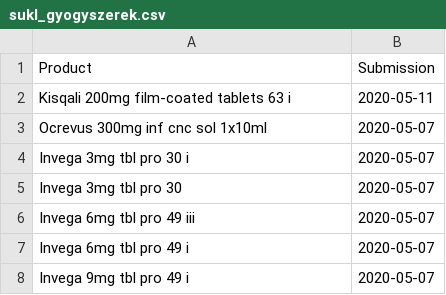
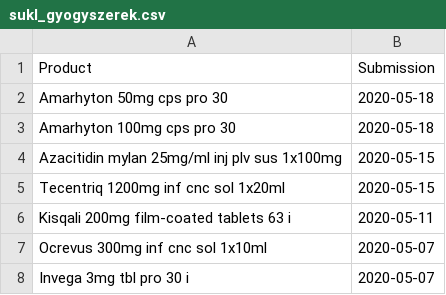
Before and after one commit to fairandaffordable/fairandaffordable.github.io, a CSV file: _data/sukl_gyogyszerek.csv, drawn as a sheet; only a part is shown; the shorter side is filled out with more unchanged rows; the diff names each change by its address in the sheet, - before the commit and + after, or states it on an @@ line.

Commit message:
site regular update

```diff
--- a/_data/sukl_gyogyszerek.csv
+++ b/_data/sukl_gyogyszerek.csv
+row 2: Amarhyton 50mg cps pro 30 | 2020-05-18
+row 3: Amarhyton 100mg cps pro 30 | 2020-05-18
+row 4: Azacitidin mylan 25mg/ml inj plv sus 1x100mg | 2020-05-15
+row 5: Tecentriq 1200mg inf cnc sol 1x20ml | 2020-05-15
```
